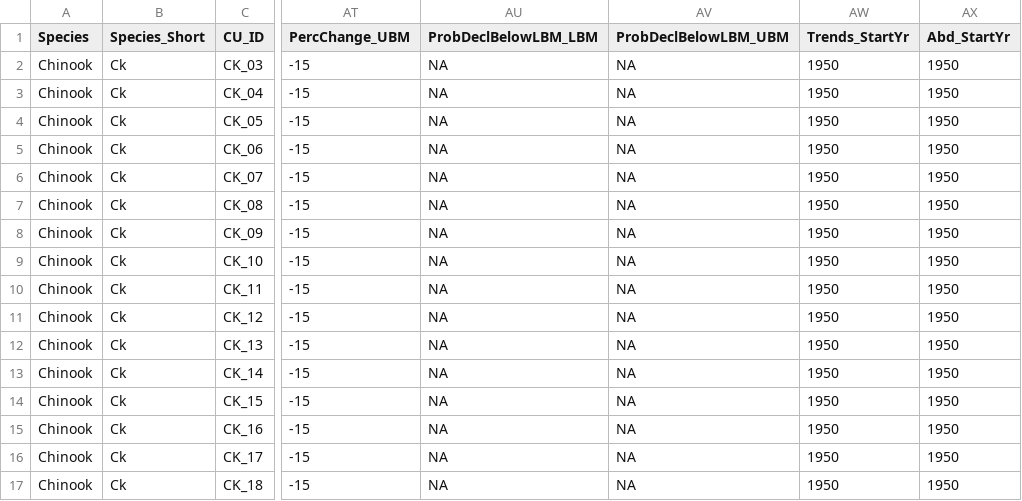
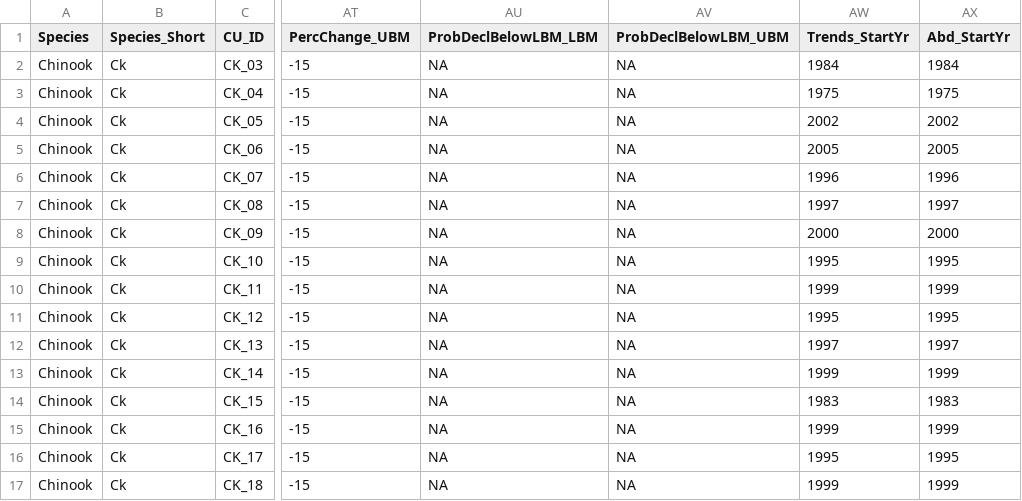
Before and after one commit to SOLV-Code/Scanner-Data-Processing, a CSV file: DATA_LOOKUP_FILES/MAIN_CU_LOOKUP_FOR_SOS.csv, drawn as a sheet; only a part is shown, gaps mark what is left out; the diff covers the shown part only; the diff names each change by its address in the sheet, - before the commit and + after, or states it on an @@ line.

```diff
--- a/DATA_LOOKUP_FILES/MAIN_CU_LOOKUP_FOR_SOS.csv
+++ b/DATA_LOOKUP_FILES/MAIN_CU_LOOKUP_FOR_SOS.csv
-AW2 (Trends_StartYr): 1950
+AW2 (Trends_StartYr): 1984
-AX2 (Abd_StartYr): 1950
+AX2 (Abd_StartYr): 1984
-AW3 (Trends_StartYr): 1950
+AW3 (Trends_StartYr): 1975
-AX3 (Abd_StartYr): 1950
+AX3 (Abd_StartYr): 1975
-AW4 (Trends_StartYr): 1950
+AW4 (Trends_StartYr): 2002
-AX4 (Abd_StartYr): 1950
+AX4 (Abd_StartYr): 2002
-AW5 (Trends_StartYr): 1950
+AW5 (Trends_StartYr): 2005
-AX5 (Abd_StartYr): 1950
+AX5 (Abd_StartYr): 2005
-AW6 (Trends_StartYr): 1950
+AW6 (Trends_StartYr): 1996
-AX6 (Abd_StartYr): 1950
+AX6 (Abd_StartYr): 1996
-AW7 (Trends_StartYr): 1950
+AW7 (Trends_StartYr): 1997
-AX7 (Abd_StartYr): 1950
+AX7 (Abd_StartYr): 1997
-AW8 (Trends_StartYr): 1950
+AW8 (Trends_StartYr): 2000
-AX8 (Abd_StartYr): 1950
+AX8 (Abd_StartYr): 2000
-AW9 (Trends_StartYr): 1950
+AW9 (Trends_StartYr): 1995
-AX9 (Abd_StartYr): 1950
+AX9 (Abd_StartYr): 1995
-AW10 (Trends_StartYr): 1950
+AW10 (Trends_StartYr): 1999
-AX10 (Abd_StartYr): 1950
+AX10 (Abd_StartYr): 1999
-AW11 (Trends_StartYr): 1950
+AW11 (Trends_StartYr): 1995
-AX11 (Abd_StartYr): 1950
+AX11 (Abd_StartYr): 1995
-AW12 (Trends_StartYr): 1950
+AW12 (Trends_StartYr): 1997
-AX12 (Abd_StartYr): 1950
+AX12 (Abd_StartYr): 1997
-AW13 (Trends_StartYr): 1950
+AW13 (Trends_StartYr): 1999
-AX13 (Abd_StartYr): 1950
+AX13 (Abd_StartYr): 1999
-AW14 (Trends_StartYr): 1950
+AW14 (Trends_StartYr): 1983
-AX14 (Abd_StartYr): 1950
+AX14 (Abd_StartYr): 1983
-AW15 (Trends_StartYr): 1950
+AW15 (Trends_StartYr): 1999
-AX15 (Abd_StartYr): 1950
+AX15 (Abd_StartYr): 1999
-AW16 (Trends_StartYr): 1950
+AW16 (Trends_StartYr): 1995
-AX16 (Abd_StartYr): 1950
+AX16 (Abd_StartYr): 1995
-AW17 (Trends_StartYr): 1950
+AW17 (Trends_StartYr): 1999
-AX17 (Abd_StartYr): 1950
+AX17 (Abd_StartYr): 1999
```
Also changed, not shown: 34 edited cells elsewhere in this file, DATA_LOOKUP_FILES/SBC_Chinook_VerifiedSiteLookup.csv, DATA_OUT/Retrospective_Metrics_Status.csv, 6 other files.
